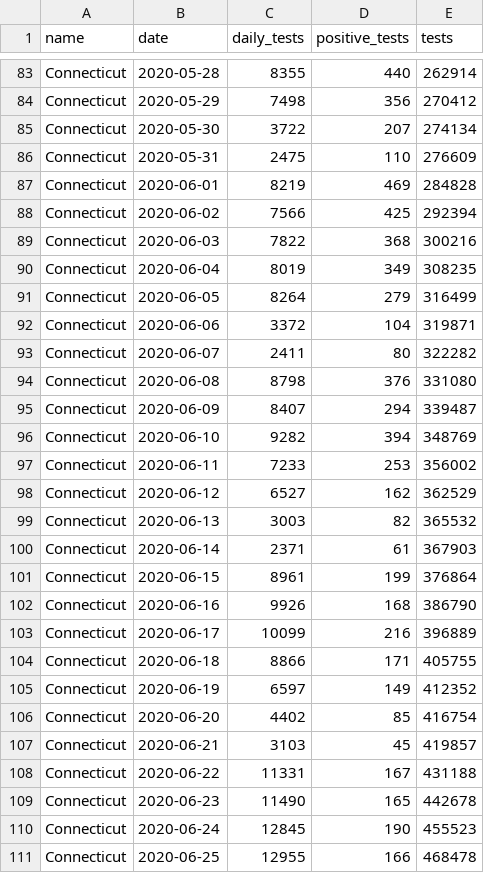
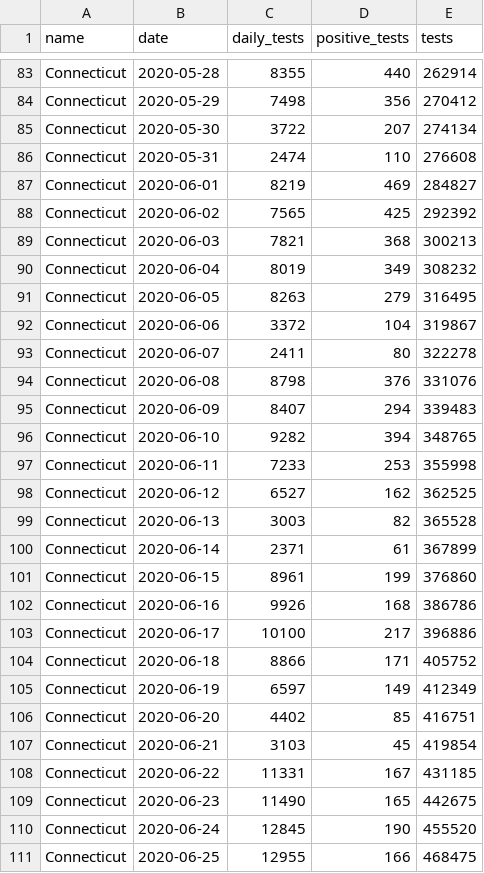
Before and after one commit to CT-Data-Haven/covidpub, a CSV file: input_data/covid_tests.csv, drawn as a sheet; only a part is shown, gaps mark what is left out; the diff covers the shown part only.

```diff
--- a/input_data/covid_tests.csv
+++ b/input_data/covid_tests.csv
@@ -85,27 +85,27 @@ Connecticut,2020-05-29,7498,356,270412
 Connecticut,2020-05-30,3722,207,274134
-Connecticut,2020-05-31,2475,110,276609
-Connecticut,2020-06-01,8219,469,284828
-Connecticut,2020-06-02,7566,425,292394
-Connecticut,2020-06-03,7822,368,300216
-Connecticut,2020-06-04,8019,349,308235
-Connecticut,2020-06-05,8264,279,316499
-Connecticut,2020-06-06,3372,104,319871
-Connecticut,2020-06-07,2411,80,322282
-Connecticut,2020-06-08,8798,376,331080
-Connecticut,2020-06-09,8407,294,339487
-Connecticut,2020-06-10,9282,394,348769
-Connecticut,2020-06-11,7233,253,356002
-Connecticut,2020-06-12,6527,162,362529
-Connecticut,2020-06-13,3003,82,365532
-Connecticut,2020-06-14,2371,61,367903
-Connecticut,2020-06-15,8961,199,376864
-Connecticut,2020-06-16,9926,168,386790
-Connecticut,2020-06-17,10099,216,396889
-Connecticut,2020-06-18,8866,171,405755
-Connecticut,2020-06-19,6597,149,412352
-Connecticut,2020-06-20,4402,85,416754
-Connecticut,2020-06-21,3103,45,419857
-Connecticut,2020-06-22,11331,167,431188
-Connecticut,2020-06-23,11490,165,442678
-Connecticut,2020-06-24,12845,190,455523
-Connecticut,2020-06-25,12955,166,468478
+Connecticut,2020-05-31,2474,110,276608
+Connecticut,2020-06-01,8219,469,284827
+Connecticut,2020-06-02,7565,425,292392
+Connecticut,2020-06-03,7821,368,300213
+Connecticut,2020-06-04,8019,349,308232
+Connecticut,2020-06-05,8263,279,316495
+Connecticut,2020-06-06,3372,104,319867
+Connecticut,2020-06-07,2411,80,322278
+Connecticut,2020-06-08,8798,376,331076
+Connecticut,2020-06-09,8407,294,339483
+Connecticut,2020-06-10,9282,394,348765
+Connecticut,2020-06-11,7233,253,355998
+Connecticut,2020-06-12,6527,162,362525
+Connecticut,2020-06-13,3003,82,365528
+Connecticut,2020-06-14,2371,61,367899
+Connecticut,2020-06-15,8961,199,376860
+Connecticut,2020-06-16,9926,168,386786
+Connecticut,2020-06-17,10100,217,396886
+Connecticut,2020-06-18,8866,171,405752
+Connecticut,2020-06-19,6597,149,412349
+Connecticut,2020-06-20,4402,85,416751
+Connecticut,2020-06-21,3103,45,419854
+Connecticut,2020-06-22,11331,167,431185
+Connecticut,2020-06-23,11490,165,442675
+Connecticut,2020-06-24,12845,190,455520
+Connecticut,2020-06-25,12955,166,468475
```
Also changed, not shown: 1 added row and 100 edited cells elsewhere in this file, input_data/covid_age_adjusted_race.csv, input_data/covid_county.csv, 1 other file.
